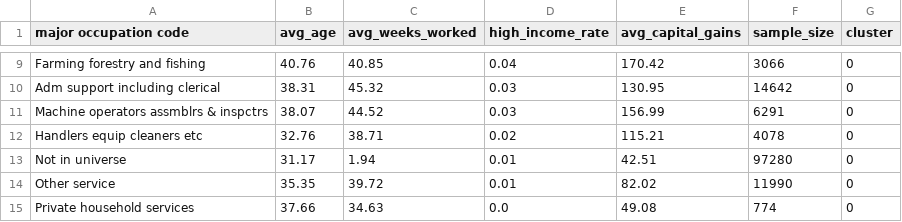
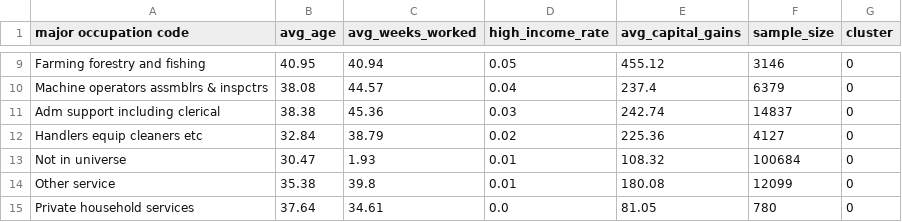
Before and after one commit to Ceiceiceii/census_income_classification, a CSV file: occupation_marketing_analysis.csv, drawn as a sheet; only a part is shown, gaps mark what is left out; removed rows and columns are numbered as before the commit, all else as after; the diff covers the shown part only; the diff names each change by its address in the sheet, - before the commit and + after, or states it on an @@ line.

```diff
--- a/occupation_marketing_analysis.csv
+++ b/occupation_marketing_analysis.csv
-B9 (avg_age): 40.76
+B9 (avg_age): 40.95
-C9 (avg_weeks_worked): 40.85
+C9 (avg_weeks_worked): 40.94
-D9 (high_income_rate): 0.04
+D9 (high_income_rate): 0.05
-E9 (avg_capital_gains): 170.42
+E9 (avg_capital_gains): 455.12
-F9 (sample_size): 3066
+F9 (sample_size): 3146
+row 10: Machine operators assmblrs & inspctrs | 38.08 | 44.57 | 0.04 | 237.4 | 6379 | 0
-B11 (avg_age): 38.31
+B11 (avg_age): 38.38
-C11 (avg_weeks_worked): 45.32
+C11 (avg_weeks_worked): 45.36
-E11 (avg_capital_gains): 130.95
+E11 (avg_capital_gains): 242.74
-F11 (sample_size): 14642
+F11 (sample_size): 14837
-row 11: Machine operators assmblrs & inspctrs | 38.07 | 44.52 | 0.03 | 156.99 | 6291 | 0
-B12 (avg_age): 32.76
+B12 (avg_age): 32.84
-C12 (avg_weeks_worked): 38.71
+C12 (avg_weeks_worked): 38.79
-E12 (avg_capital_gains): 115.21
+E12 (avg_capital_gains): 225.36
-F12 (sample_size): 4078
+F12 (sample_size): 4127
-B13 (avg_age): 31.17
+B13 (avg_age): 30.47
-C13 (avg_weeks_worked): 1.94
+C13 (avg_weeks_worked): 1.93
-E13 (avg_capital_gains): 42.51
+E13 (avg_capital_gains): 108.32
-F13 (sample_size): 97280
+F13 (sample_size): 100684
-B14 (avg_age): 35.35
+B14 (avg_age): 35.38
-C14 (avg_weeks_worked): 39.72
+C14 (avg_weeks_worked): 39.8
-E14 (avg_capital_gains): 82.02
+E14 (avg_capital_gains): 180.08
-F14 (sample_size): 11990
+F14 (sample_size): 12099
-B15 (avg_age): 37.66
+B15 (avg_age): 37.64
-C15 (avg_weeks_worked): 34.63
+C15 (avg_weeks_worked): 34.61
-E15 (avg_capital_gains): 49.08
+E15 (avg_capital_gains): 81.05
-F15 (sample_size): 774
+F15 (sample_size): 780
```
Also changed, not shown: 1 added row, 1 removed row and 29 edited cells elsewhere in this file, occupation_clustering_results.csv, 8 other files.
